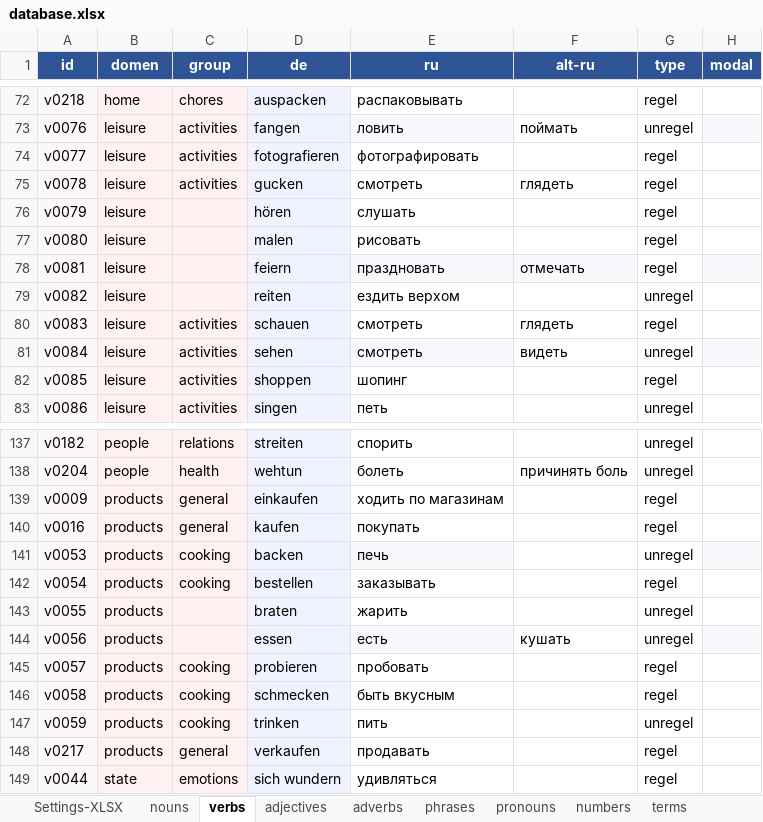
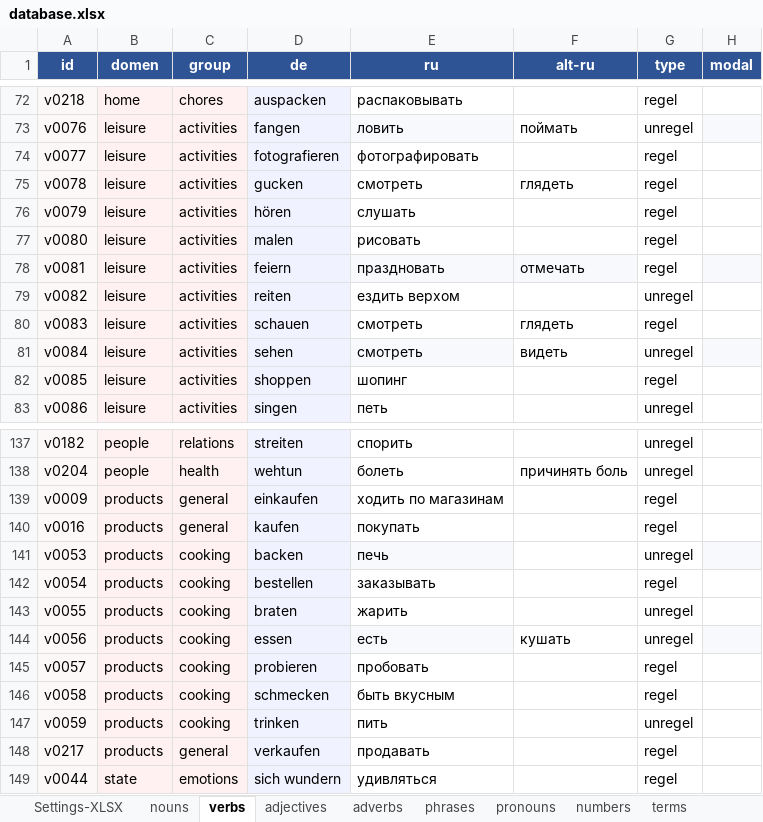
Before and after one commit to R4-studio/deutsch-tools, an Excel workbook: database.xlsx, sheet verbs, drawn as a sheet; only a part is shown, gaps mark what is left out; values as stored, in another font and other column widths than the file's, no borders; charts and pictures not drawn; the diff names each change by its address in the sheet, - before the commit and + after, or states it on an @@ line.

```diff
--- a/database.xlsx (sheet verbs)
+++ b/database.xlsx (sheet verbs)
-C76:C79 (group): (empty)
+C76:C79 (group): activities
-C143:C144 (group): (empty)
+C143:C144 (group): cooking
```
Also changed, not shown: sheet Settings-XLSX, 1 other file.
